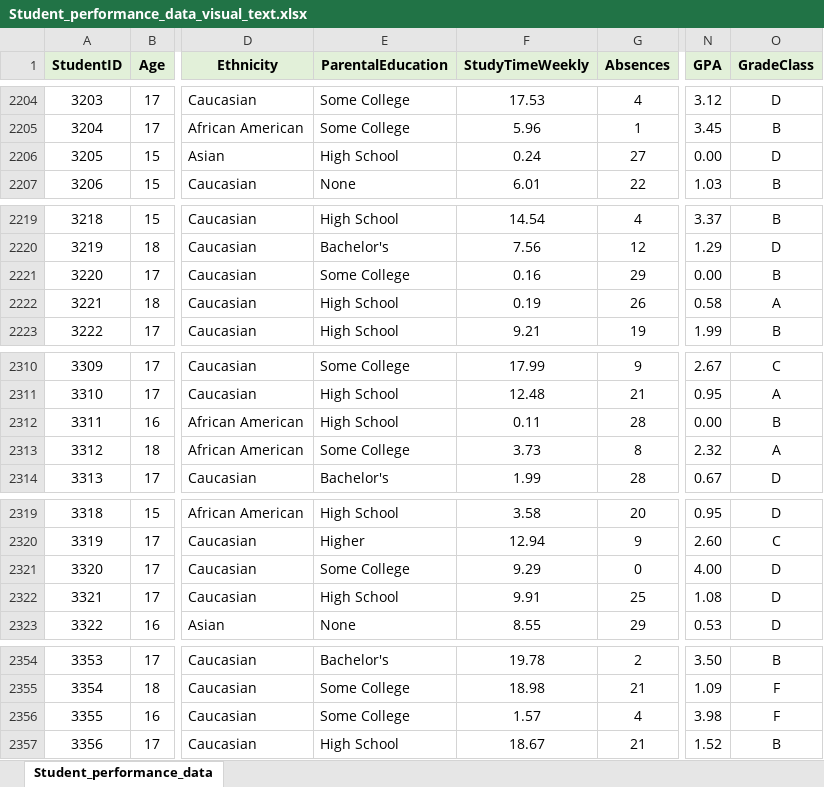
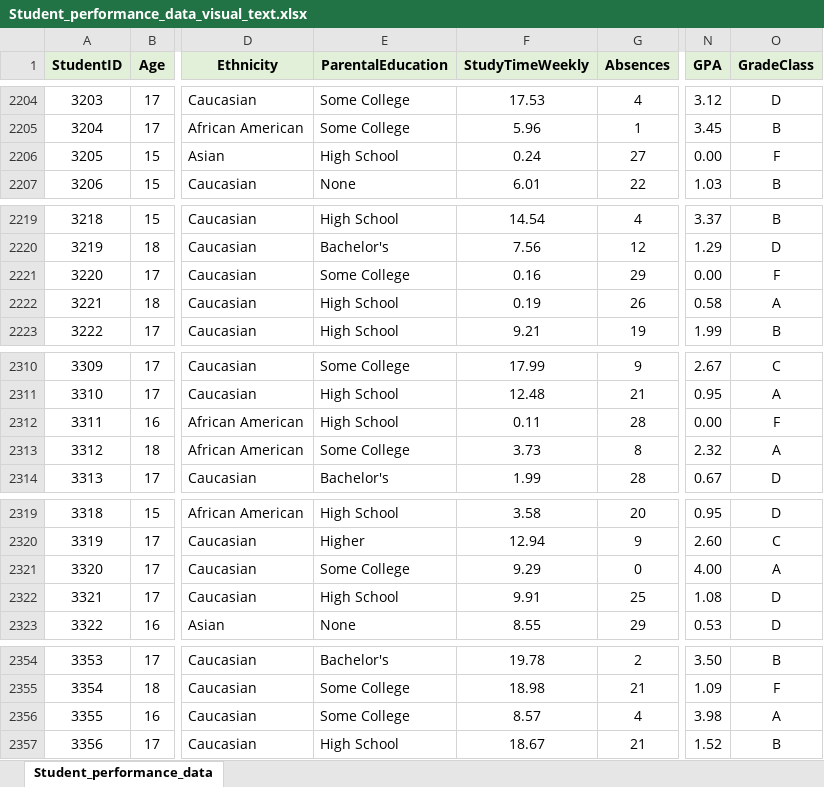
Before and after one commit to Forren70/students-analysis-pandas, an Excel workbook: Student_performance_data_visual_text.xlsx, sheet Student_performance_data, drawn as a sheet; only a part is shown, gaps mark what is left out; values as stored, in another font and other column widths than the file's, no borders; the diff names each change by its address in the sheet, - before the commit and + after, or states it on an @@ line.

```diff
--- a/Student_performance_data_visual_text.xlsx (sheet Student_performance_data)
+++ b/Student_performance_data_visual_text.xlsx (sheet Student_performance_data)
-O2206 (GradeClass): D
+O2206 (GradeClass): F
-O2221 (GradeClass): B
+O2221 (GradeClass): F
-O2312 (GradeClass): B
+O2312 (GradeClass): F
-O2321 (GradeClass): D
+O2321 (GradeClass): A
-F2356 (StudyTimeWeekly): 1.57
+F2356 (StudyTimeWeekly): 8.57
-O2356 (GradeClass): F
+O2356 (GradeClass): A
```
Also changed, not shown: Student_performance_data_visual.xlsx, 5 other files.
